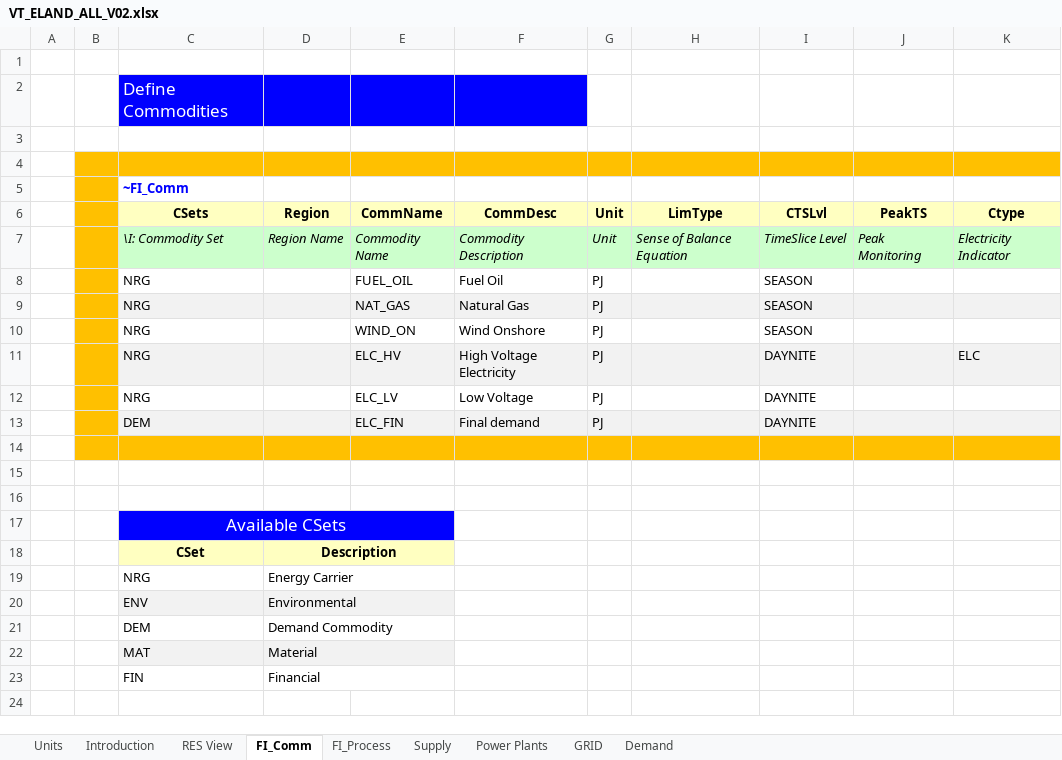
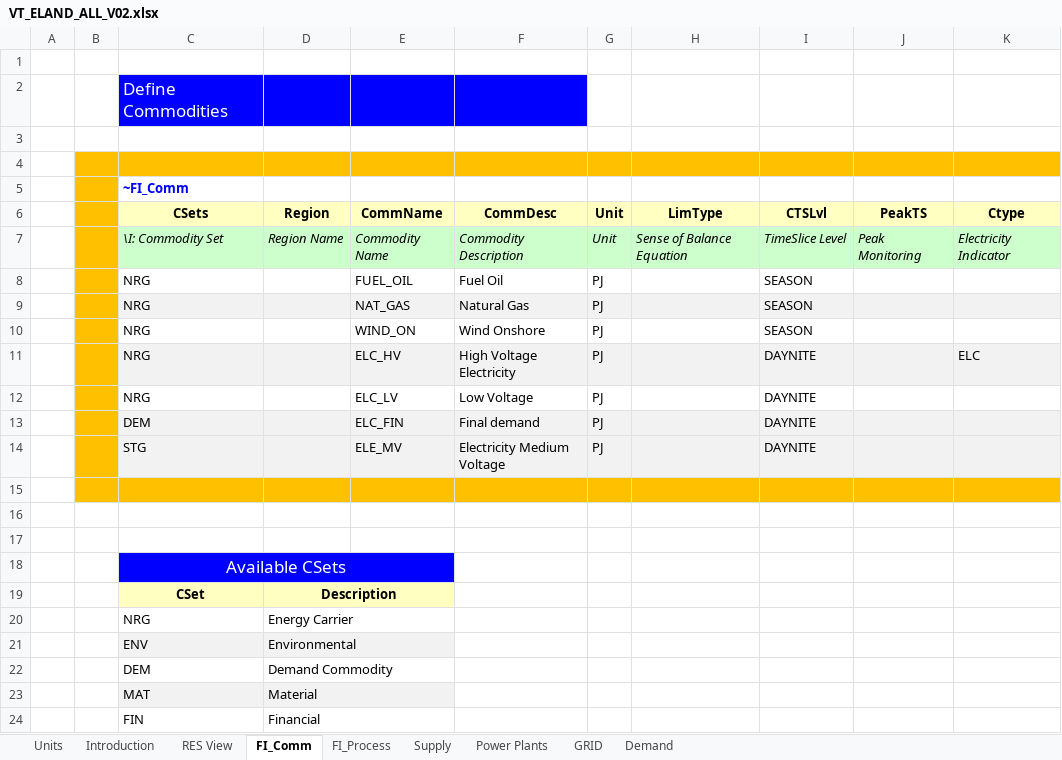
Before and after one commit to galalorenzo9/IERP, an Excel workbook: VT_ELAND_ALL_V02.xlsx, sheet FI_Comm, drawn as a sheet; values as stored, in another font and other column widths than the file's, no borders; the diff names each change by its address in the sheet, - before the commit and + after, or states it on an @@ line.

```diff
--- a/VT_ELAND_ALL_V02.xlsx (sheet FI_Comm)
+++ b/VT_ELAND_ALL_V02.xlsx (sheet FI_Comm)
+row 14:  |  | STG |  | ELE_MV | Electricity Medium Voltage | PJ |  | DAYNITE
```
Also changed, not shown: sheet Power Plants, sheet FI_Process, sheet Supply, formulas that keep their value, charts or pictures.
